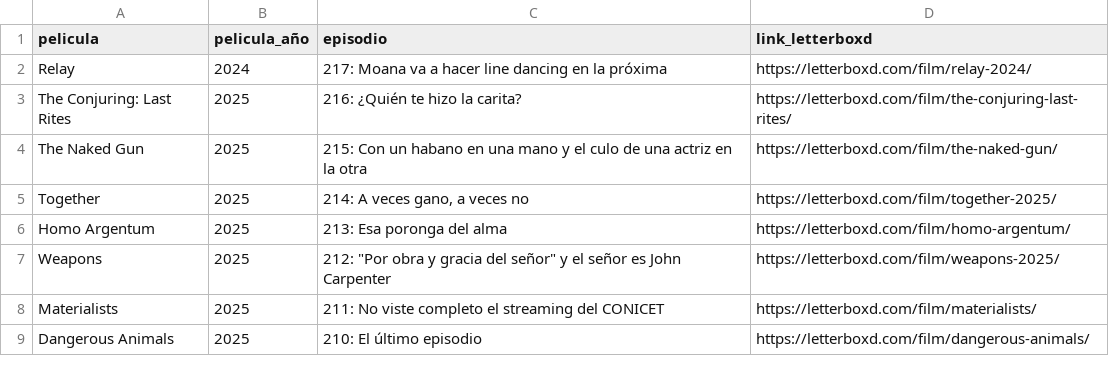
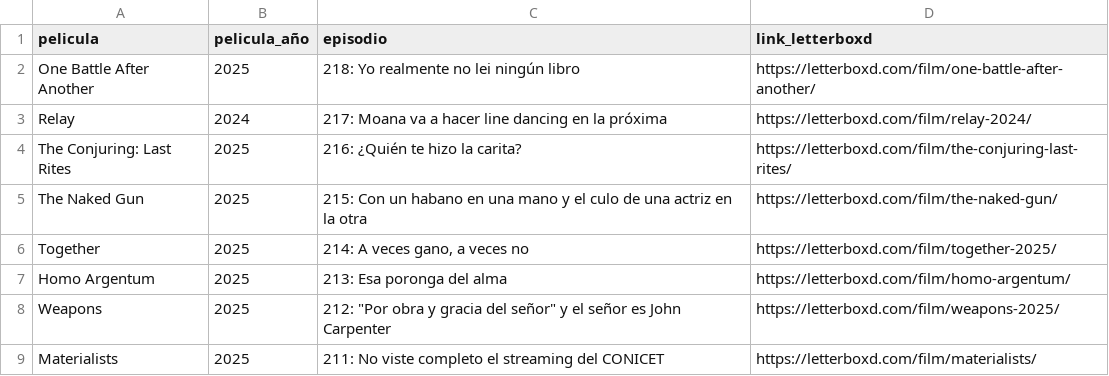
Before and after one commit to vhgauto/ht.buscador, a CSV file: datos/letterboxd.csv, drawn as a sheet; only a part is shown; the shorter side is filled out with more unchanged rows.

Commit message:
Update letterboxd.csv

```diff
--- a/datos/letterboxd.csv
+++ b/datos/letterboxd.csv
@@ -1,2 +1,3 @@
 pelicula,pelicula_año,episodio,link_letterboxd
+One Battle After Another,2025,218: Yo realmente no lei ningún libro,https://letterboxd.com/film/one-battle-after-another/
 Relay,2024,217: Moana va a hacer line dancing en la próxima,https://letterboxd.com/film/relay-2024/
```
